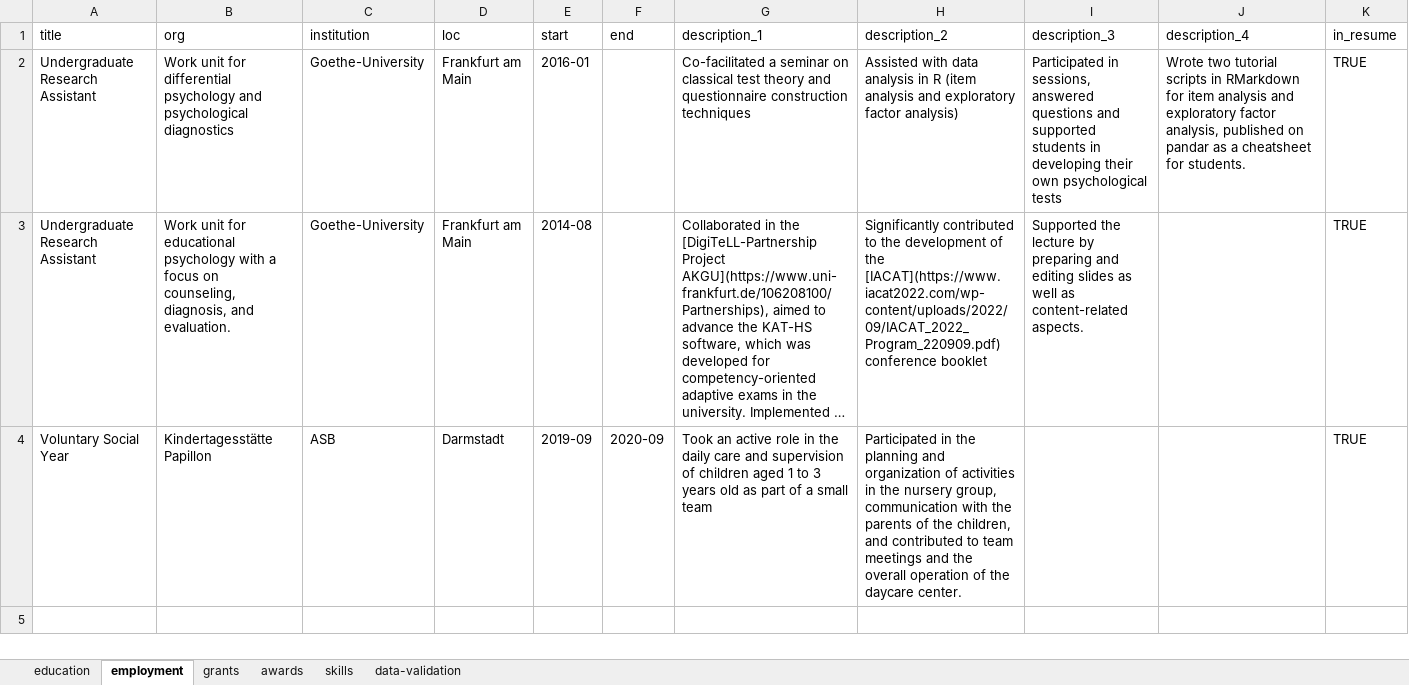
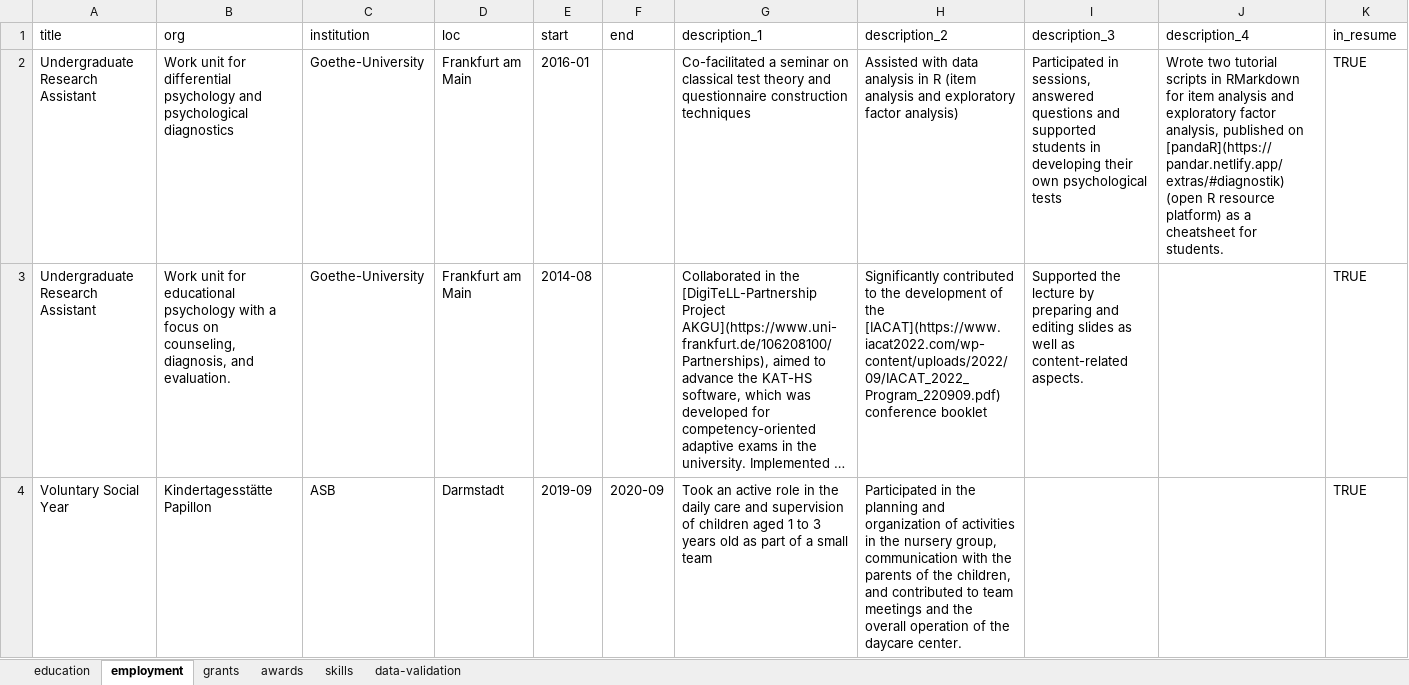
Before and after one commit to jlschnatz/cv, an Excel workbook: data/cv-data.xlsx, sheet employment, drawn as a sheet; long unchanged cells end in …; values as stored, in another font and other column widths than the file's, no borders; the diff names each change by its address in the sheet, - before the commit and + after, or states it on an @@ line.

Commit message:
update data

```diff
--- a/data/cv-data.xlsx (sheet employment)
+++ b/data/cv-data.xlsx (sheet employment)
-J2 (description_4): …published on pandar as a…
+J2 (description_4): …published on [pandaR](https://pandar.netlify.app/extras/#diagnostik) (open R resource platform) as a…
```
Also changed, not shown: 2 other files.
